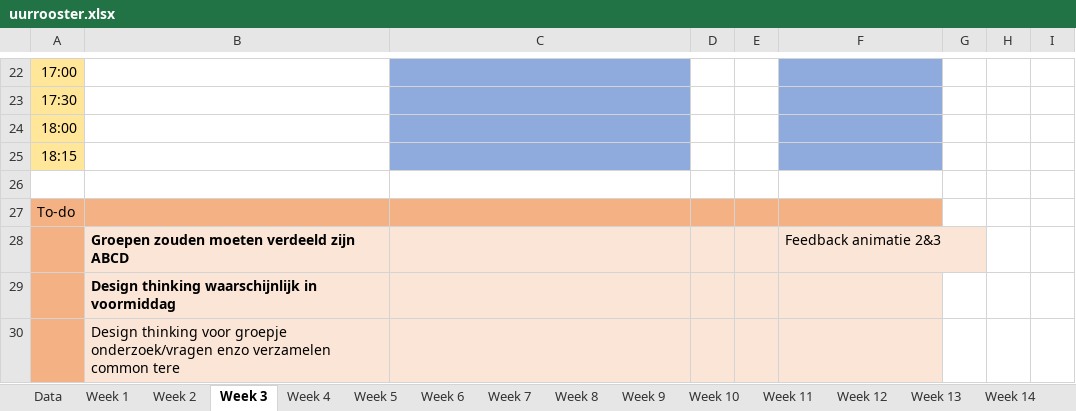
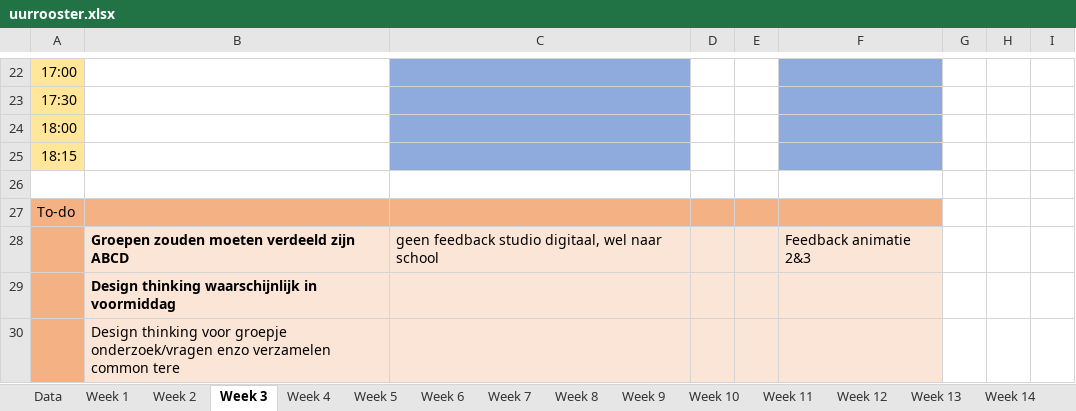
Before and after one commit to ninjahisser/LUCA-2, an Excel workbook: uurrooster.xlsx, sheet Week 3, drawn as a sheet; only a part is shown, gaps mark what is left out; values as stored, in another font and other column widths than the file's, no borders; conditional formats not drawn; the diff names each change by its address in the sheet, - before the commit and + after, or states it on an @@ line.

Commit message:
update

```diff
--- a/uurrooster.xlsx (sheet Week 3)
+++ b/uurrooster.xlsx (sheet Week 3)
-C28: (empty)
+C28: geen feedback studio digitaal, wel naar school
```
